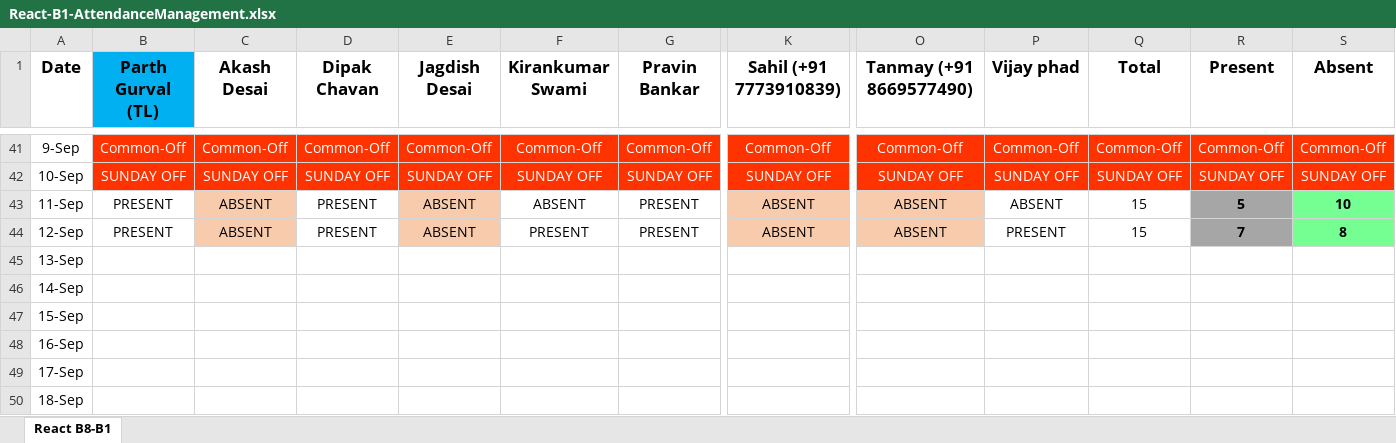
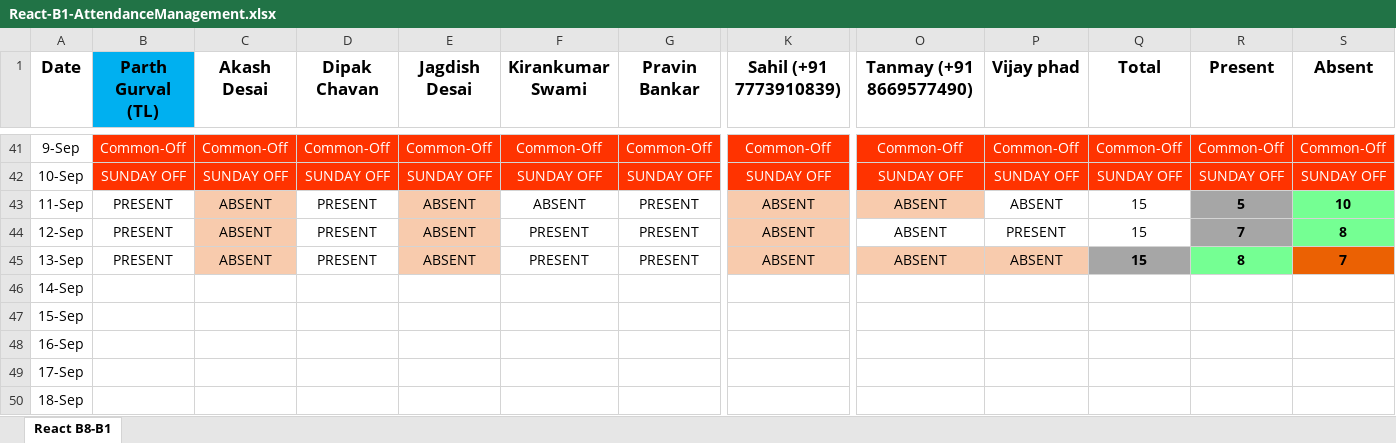
Before and after one commit to ParthGurval/attendanceMentainace, an Excel workbook: React-B1-AttendanceManagement.xlsx, sheet React B8-B1, drawn as a sheet; only a part is shown, gaps mark what is left out; values as stored, in another font and other column widths than the file's, no borders; the diff covers the shown part only; the diff names each change by its address in the sheet, - before the commit and + after, or states it on an @@ line.

Commit message:
Attendance 13-09-2023
Attendance 13-09-2023

```diff
--- a/React-B1-AttendanceManagement.xlsx (sheet React B8-B1)
+++ b/React-B1-AttendanceManagement.xlsx (sheet React B8-B1)
-O44 fill: #F8CBAD
+O44 fill: none
-B45 (Parth Gurval (TL)): (empty)
+B45 (Parth Gurval (TL)): PRESENT
-C45 (Akash Desai): (empty)
+C45 (Akash Desai): ABSENT
-C45 fill: none
+C45 fill: #F8CBAD
-D45 (Dipak Chavan): (empty)
+D45 (Dipak Chavan): PRESENT
-E45 (Jagdish Desai): (empty)
+E45 (Jagdish Desai): ABSENT
-E45 fill: none
+E45 fill: #F8CBAD
-F45 (Kirankumar Swami): (empty)
+F45 (Kirankumar Swami): PRESENT
-G45 (Pravin Bankar): (empty)
+G45 (Pravin Bankar): PRESENT
-K45 (Sahil (+91 7773910839)): (empty)
+K45 (Sahil (+91 7773910839)): ABSENT
-K45 fill: none
+K45 fill: #F8CBAD
-O45 (Tanmay (+91 8669577490)): (empty)
+O45 (Tanmay (+91 8669577490)): ABSENT
-O45:P45 fill: none
+O45:P45 fill: #F8CBAD
-P45 (Vijay phad): (empty)
+P45 (Vijay phad): ABSENT
-Q45 (Total): (empty)
+Q45 (Total): 15
-Q45 fill: none
+Q45 fill: #A6A6A6
-R45 (Present): (empty)
+R45 (Present): 8
-R45 fill: none
+R45 fill: #75FF93
-S45 (Absent): (empty)
+S45 (Absent): 7
-S45 fill: none
+S45 fill: #EB6103
```
Also changed, not shown: 6 edited cells elsewhere in this sheet.
